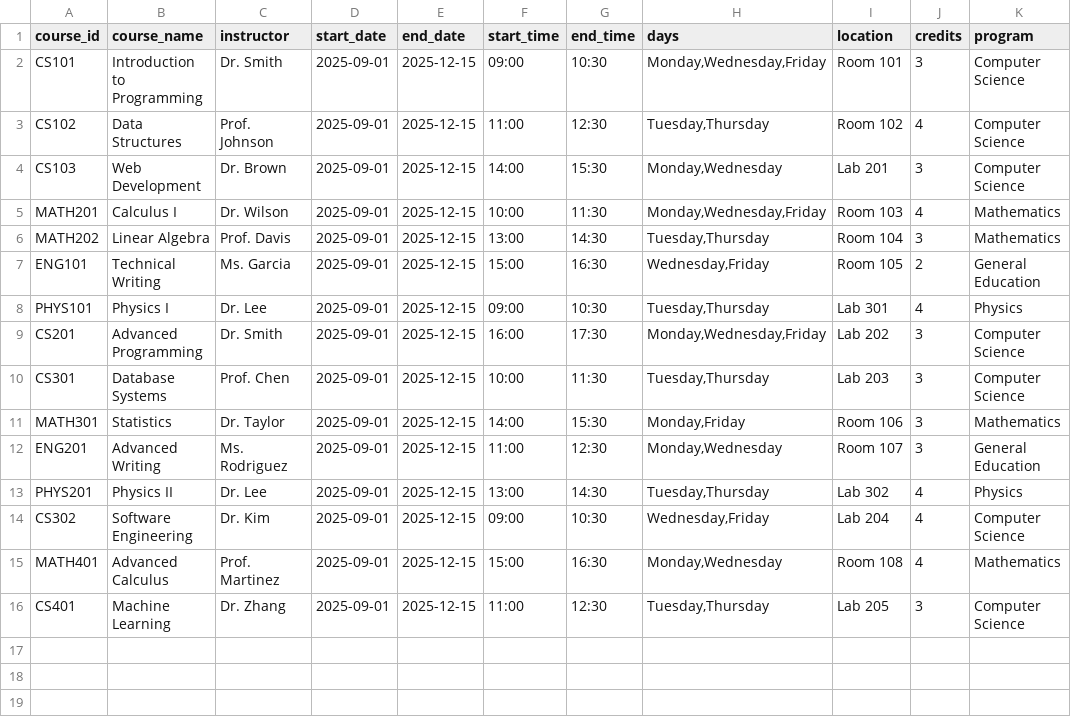
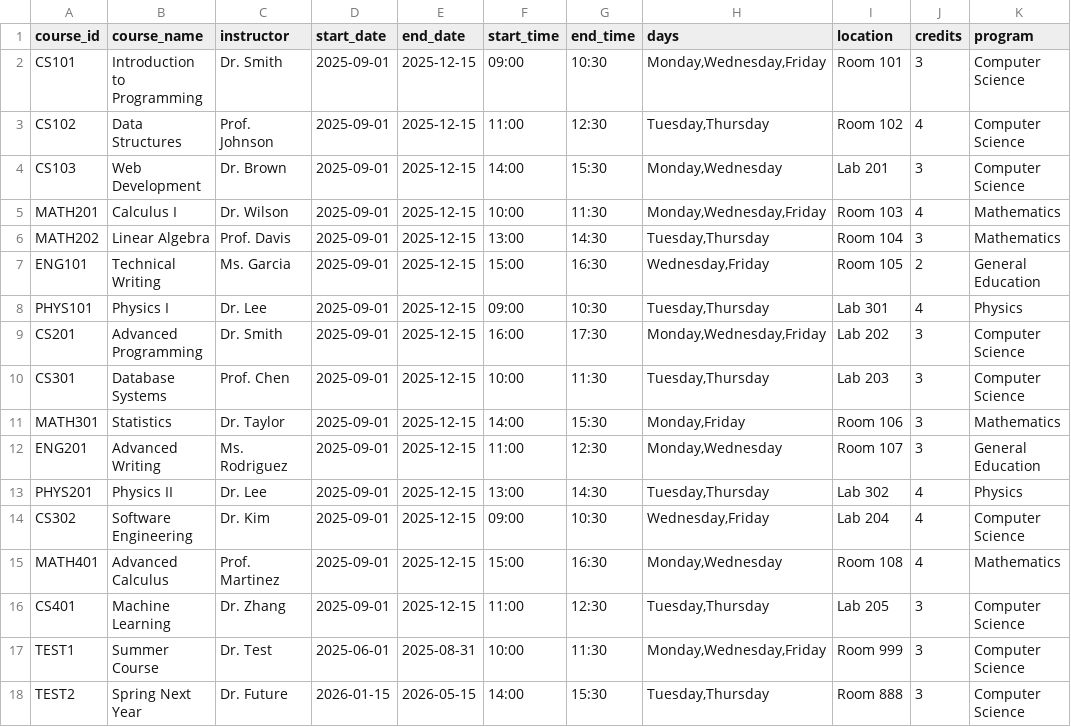
Before and after one commit to hkuwzt/exec, a CSV file: courses.csv, drawn as a sheet.

```diff
--- a/courses.csv
+++ b/courses.csv
@@ -16 +16,3 @@ MATH401,Advanced Calculus,Prof. Martinez,2025-09-01,2025-12-15,15:00,16:30,"Mond
 CS401,Machine Learning,Dr. Zhang,2025-09-01,2025-12-15,11:00,12:30,"Tuesday,Thursday",Lab 205,3,Computer Science
+TEST1,Summer Course,Dr. Test,2025-06-01,2025-08-31,10:00,11:30,"Monday,Wednesday,Friday",Room 999,3,Computer Science
+TEST2,Spring Next Year,Dr. Future,2026-01-15,2026-05-15,14:00,15:30,"Tuesday,Thursday",Room 888,3,Computer Science
```
Also changed, not shown: 6 other files.
